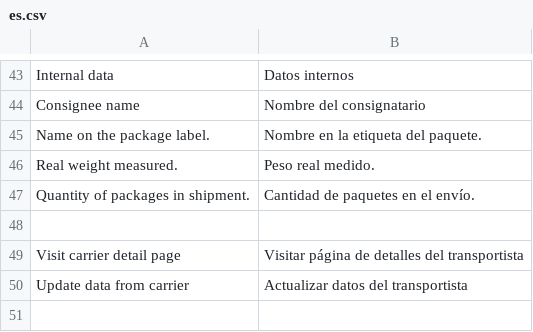
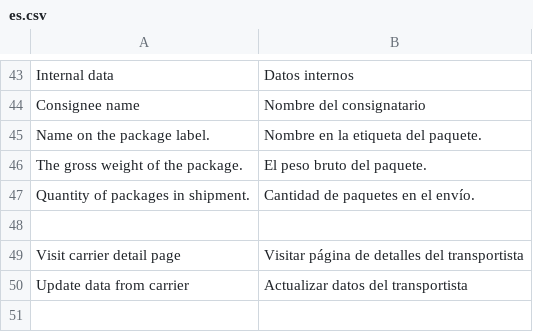
Before and after one commit to AgileShift/cargo_management, a CSV file: cargo_management/translations/es.csv, drawn as a sheet; only a part is shown, gaps mark what is left out; removed rows and columns are numbered as before the commit, all else as after; the diff names each change by its address in the sheet, - before the commit and + after, or states it on an @@ line.

Commit message:
Optimizing filters in link fields. Little change on translation strings

```diff
--- a/cargo_management/translations/es.csv
+++ b/cargo_management/translations/es.csv
-row 46: Real weight measured. | Peso real medido.
+row 46: The gross weight of the package. | El peso bruto del paquete.
```
Also changed, not shown: 7 other files.
